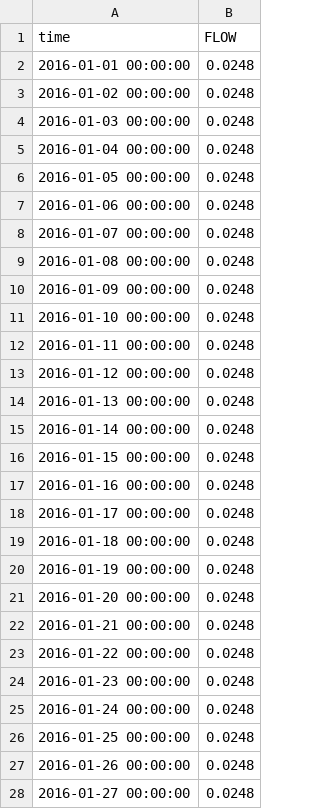
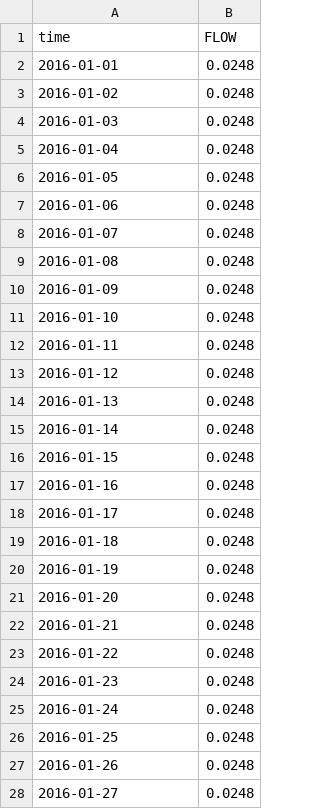
Before and after one commit to melofton/ptm-examples, a CSV file: 5_unstratified_inflow/inputs/outflow.csv, drawn as a sheet; only a part is shown; the diff covers the shown part only.

Commit message:
adding and testing new inflow scenarios

```diff
--- a/5_unstratified_inflow/inputs/outflow.csv
+++ b/5_unstratified_inflow/inputs/outflow.csv
@@ -1,28 +1,28 @@
 time,FLOW
-2016-01-01 00:00:00,0.0248
-2016-01-02 00:00:00,0.0248
-2016-01-03 00:00:00,0.0248
-2016-01-04 00:00:00,0.0248
-2016-01-05 00:00:00,0.0248
-2016-01-06 00:00:00,0.0248
-2016-01-07 00:00:00,0.0248
-2016-01-08 00:00:00,0.0248
-2016-01-09 00:00:00,0.0248
-2016-01-10 00:00:00,0.0248
-2016-01-11 00:00:00,0.0248
-2016-01-12 00:00:00,0.0248
-2016-01-13 00:00:00,0.0248
-2016-01-14 00:00:00,0.0248
-2016-01-15 00:00:00,0.0248
-2016-01-16 00:00:00,0.0248
-2016-01-17 00:00:00,0.0248
-2016-01-18 00:00:00,0.0248
-2016-01-19 00:00:00,0.0248
-2016-01-20 00:00:00,0.0248
-2016-01-21 00:00:00,0.0248
-2016-01-22 00:00:00,0.0248
-2016-01-23 00:00:00,0.0248
-2016-01-24 00:00:00,0.0248
-2016-01-25 00:00:00,0.0248
-2016-01-26 00:00:00,0.0248
-2016-01-27 00:00:00,0.0248
+2016-01-01,0.0248
+2016-01-02,0.0248
+2016-01-03,0.0248
+2016-01-04,0.0248
+2016-01-05,0.0248
+2016-01-06,0.0248
+2016-01-07,0.0248
+2016-01-08,0.0248
+2016-01-09,0.0248
+2016-01-10,0.0248
+2016-01-11,0.0248
+2016-01-12,0.0248
+2016-01-13,0.0248
+2016-01-14,0.0248
+2016-01-15,0.0248
+2016-01-16,0.0248
+2016-01-17,0.0248
+2016-01-18,0.0248
+2016-01-19,0.0248
+2016-01-20,0.0248
+2016-01-21,0.0248
+2016-01-22,0.0248
+2016-01-23,0.0248
+2016-01-24,0.0248
+2016-01-25,0.0248
+2016-01-26,0.0248
+2016-01-27,0.0248
```
Also changed, not shown: 4 edited cells elsewhere in this file, 5_unstratified_inflow/inputs/inflow1.csv, 50 other files.
